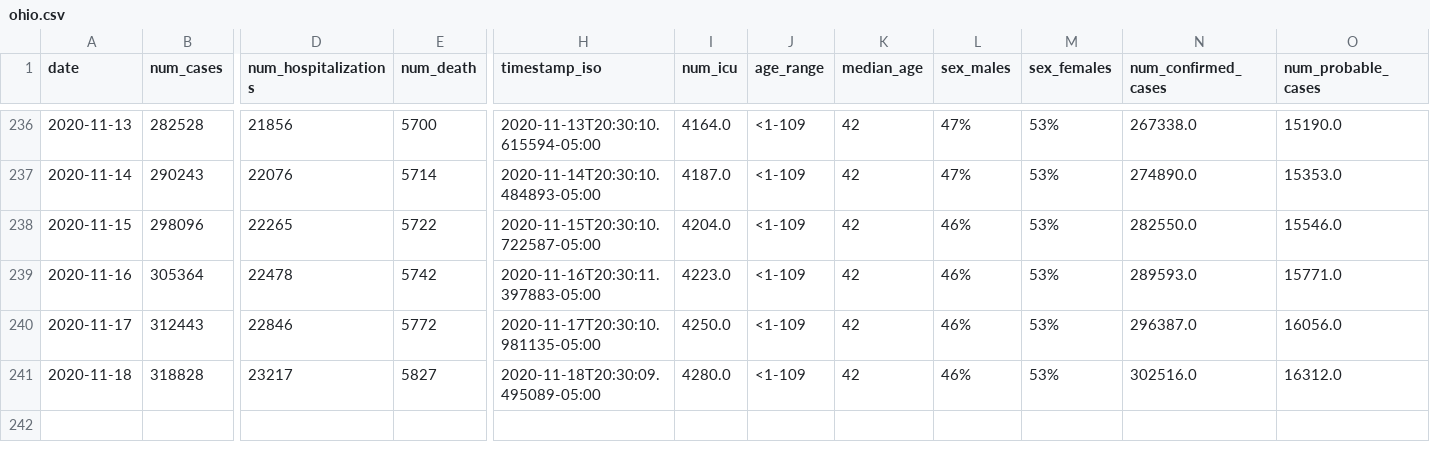
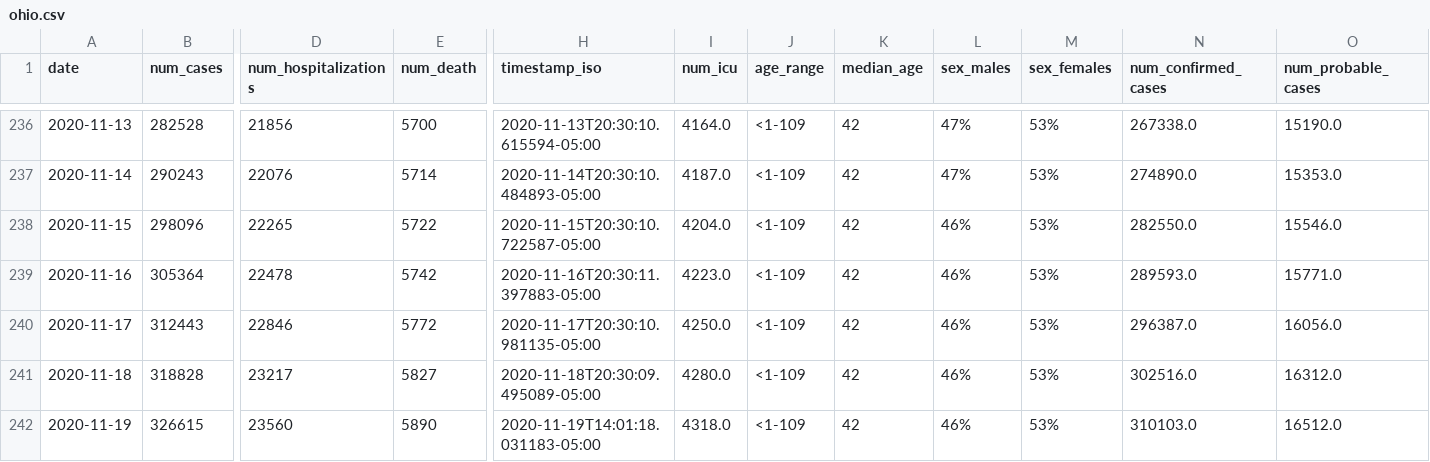
Before and after one commit to YSU-Data-Lab/coronavirus-dashboard, a CSV file: data/ohio.csv, drawn as a sheet; only a part is shown, gaps mark what is left out; rows hold the shown columns only; the diff names each change by its address in the sheet, - before the commit and + after, or states it on an @@ line.

```diff
--- a/data/ohio.csv
+++ b/data/ohio.csv
+row 242: 2020-11-19 | 326615 | 23560 | 5890 | 2020-11-19T14:01:18.031183-05:00 | 4318.0 | <1-109 | 42 | 46% | 53% | 310103.0 | 16512.0
```
Also changed, not shown: 8 other files.
